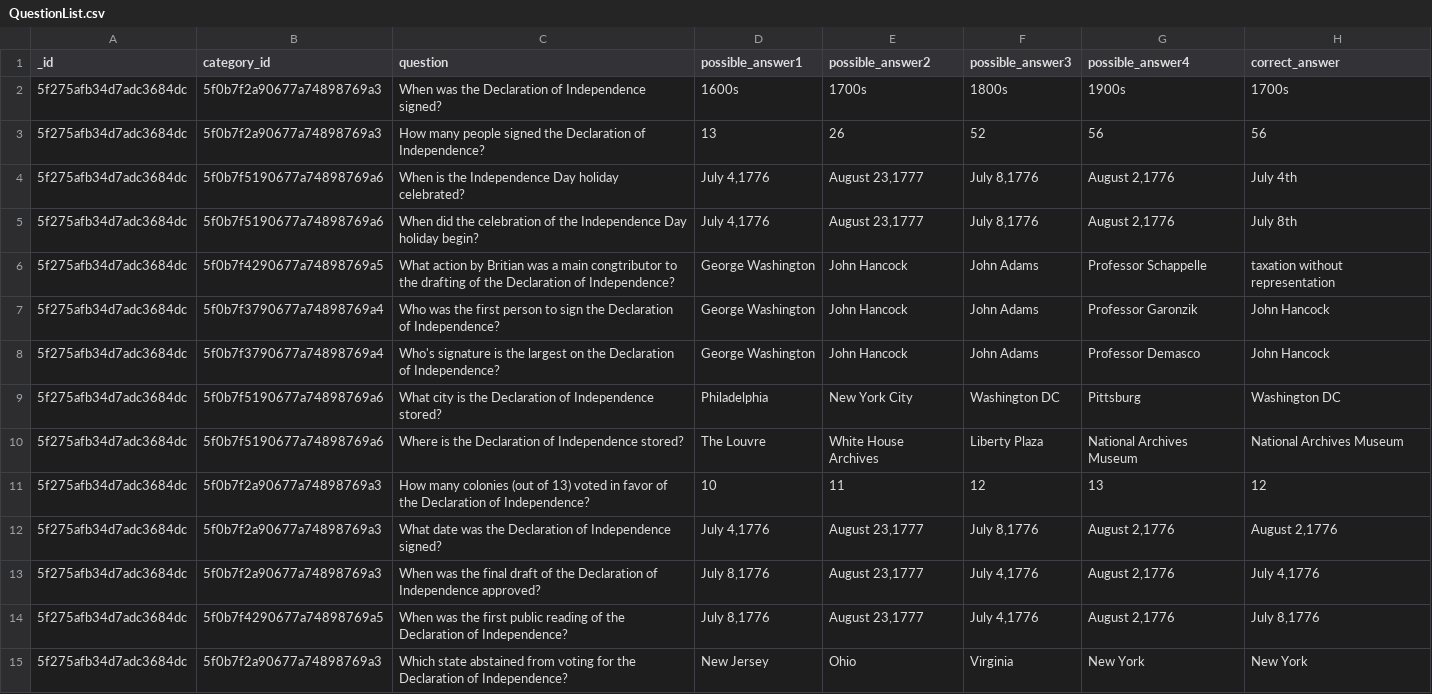
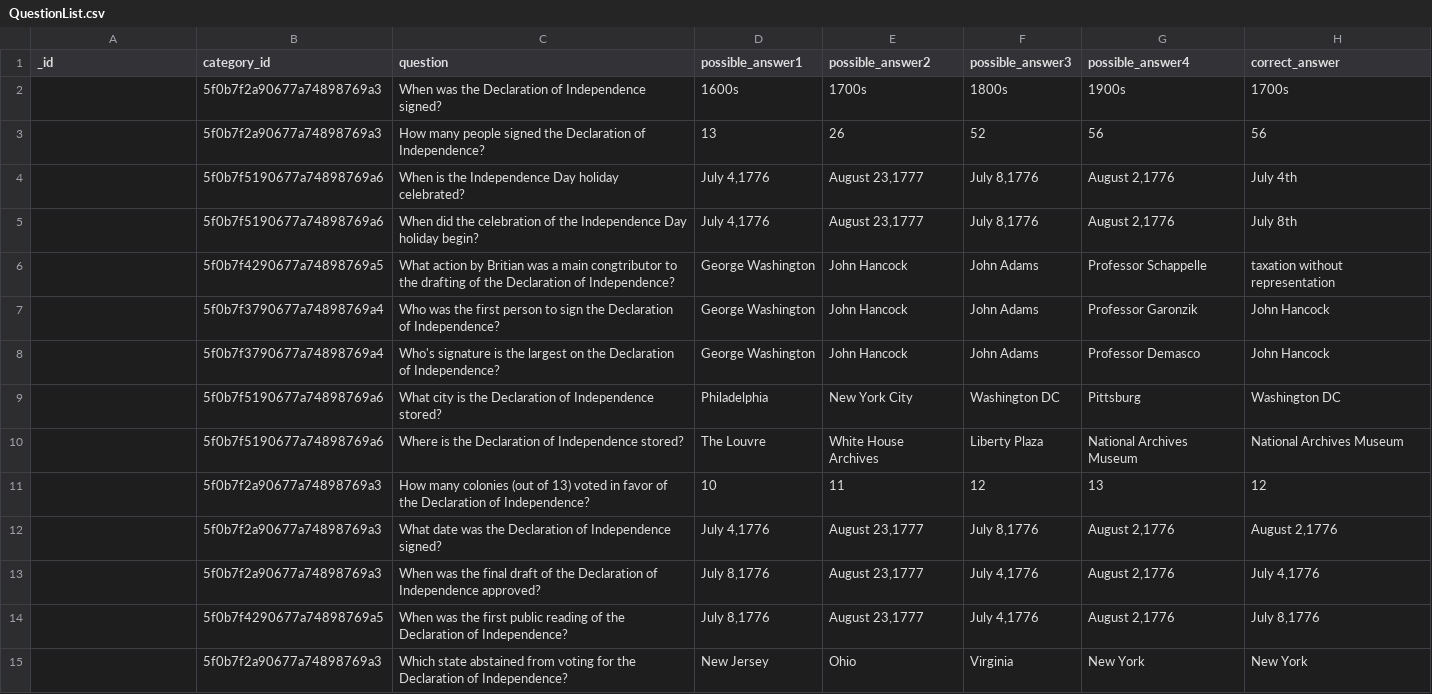
Before and after one commit to fse-summer-2020/trivial, a CSV file: database_json/QuestionList.csv, drawn as a sheet.

```diff
--- a/database_json/QuestionList.csv
+++ b/database_json/QuestionList.csv
@@ -1,15 +1,15 @@
 _id,category_id,question,possible_answer1,possible_answer2,possible_answer3,possible_answer4,correct_answer
-5f275afb34d7adc3684dc,5f0b7f2a90677a74898769a3,When was the Declaration of Independence signed?,1600s,1700s,1800s,1900s,1700s
-5f275afb34d7adc3684dc,5f0b7f2a90677a74898769a3,How many people signed the Declaration of Independence?,13,26,52,56,56
-5f275afb34d7adc3684dc,5f0b7f5190677a74898769a6,When is the Independence Day holiday celebrated?,"July 4,1776","August 23,1777","July 8,1776","August 2,1776",July 4th
-5f275afb34d7adc3684dc,5f0b7f5190677a74898769a6,When did the celebration of the Independence Day holiday begin?,"July 4,1776","August 23,1777","July 8,1776","August 2,1776",July 8th
-5f275afb34d7adc3684dc,5f0b7f4290677a74898769a5,What action by Britian was a main congtributor to the drafting of the Declaration of Independence?,George Washington,John Hancock,John Adams,Professor Schappelle,taxation without representation
-5f275afb34d7adc3684dc,5f0b7f3790677a74898769a4,Who was the first person to sign the Declaration of Independence?,George Washington,John Hancock,John Adams,Professor Garonzik,John Hancock
-5f275afb34d7adc3684dc,5f0b7f3790677a74898769a4,Who's signature is the largest on the Declaration of Independence?,George Washington,John Hancock,John Adams,Professor Demasco,John Hancock
-5f275afb34d7adc3684dc,5f0b7f5190677a74898769a6,What city is the Declaration of Independence stored?,Philadelphia,New York City,Washington DC,Pittsburg,Washington DC
-5f275afb34d7adc3684dc,5f0b7f5190677a74898769a6,Where is the Declaration of Independence stored?,The Louvre,White House Archives,Liberty Plaza,National Archives Museum,National Archives Museum
-5f275afb34d7adc3684dc,5f0b7f2a90677a74898769a3,How many colonies (out of 13) voted in favor of the Declaration of Independence?,10,11,12,13,12
-5f275afb34d7adc3684dc,5f0b7f2a90677a74898769a3,What date was the Declaration of Independence signed?,"July 4,1776","August 23,1777","July 8,1776","August 2,1776","August 2,1776"
-5f275afb34d7adc3684dc,5f0b7f2a90677a74898769a3,When was the final draft of the Declaration of Independence approved?,"July 8,1776","August 23,1777","July 4,1776","August 2,1776","July 4,1776"
-5f275afb34d7adc3684dc,5f0b7f4290677a74898769a5,When was the first public reading of the Declaration of Independence?,"July 8,1776","August 23,1777","July 4,1776","August 2,1776","July 8,1776"
-5f275afb34d7adc3684dc,5f0b7f2a90677a74898769a3,Which state abstained from voting for the Declaration of Independence?,New Jersey,Ohio,Virginia,New York,New York
+,5f0b7f2a90677a74898769a3,When was the Declaration of Independence signed?,1600s,1700s,1800s,1900s,1700s
+,5f0b7f2a90677a74898769a3,How many people signed the Declaration of Independence?,13,26,52,56,56
+,5f0b7f5190677a74898769a6,When is the Independence Day holiday celebrated?,"July 4,1776","August 23,1777","July 8,1776","August 2,1776",July 4th
+,5f0b7f5190677a74898769a6,When did the celebration of the Independence Day holiday begin?,"July 4,1776","August 23,1777","July 8,1776","August 2,1776",July 8th
+,5f0b7f4290677a74898769a5,What action by Britian was a main congtributor to the drafting of the Declaration of Independence?,George Washington,John Hancock,John Adams,Professor Schappelle,taxation without representation
+,5f0b7f3790677a74898769a4,Who was the first person to sign the Declaration of Independence?,George Washington,John Hancock,John Adams,Professor Garonzik,John Hancock
+,5f0b7f3790677a74898769a4,Who's signature is the largest on the Declaration of Independence?,George Washington,John Hancock,John Adams,Professor Demasco,John Hancock
+,5f0b7f5190677a74898769a6,What city is the Declaration of Independence stored?,Philadelphia,New York City,Washington DC,Pittsburg,Washington DC
+,5f0b7f5190677a74898769a6,Where is the Declaration of Independence stored?,The Louvre,White House Archives,Liberty Plaza,National Archives Museum,National Archives Museum
+,5f0b7f2a90677a74898769a3,How many colonies (out of 13) voted in favor of the Declaration of Independence?,10,11,12,13,12
+,5f0b7f2a90677a74898769a3,What date was the Declaration of Independence signed?,"July 4,1776","August 23,1777","July 8,1776","August 2,1776","August 2,1776"
+,5f0b7f2a90677a74898769a3,When was the final draft of the Declaration of Independence approved?,"July 8,1776","August 23,1777","July 4,1776","August 2,1776","July 4,1776"
+,5f0b7f4290677a74898769a5,When was the first public reading of the Declaration of Independence?,"July 8,1776","August 23,1777","July 4,1776","August 2,1776","July 8,1776"
+,5f0b7f2a90677a74898769a3,Which state abstained from voting for the Declaration of Independence?,New Jersey,Ohio,Virginia,New York,New York
```
Also changed, not shown: 2 other files.
